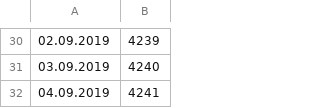
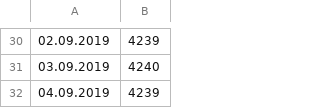
Before and after one commit to rprtr258/rprtr258.github.io, a CSV file: raindrop.csv, drawn as a sheet; only a part is shown, gaps mark what is left out.

```diff
--- a/raindrop.csv
+++ b/raindrop.csv
@@ -31,2 +31,2 @@
 03.09.2019,4240
-04.09.2019,4241
+04.09.2019,4239
```
Also changed, not shown: 1 other file.
